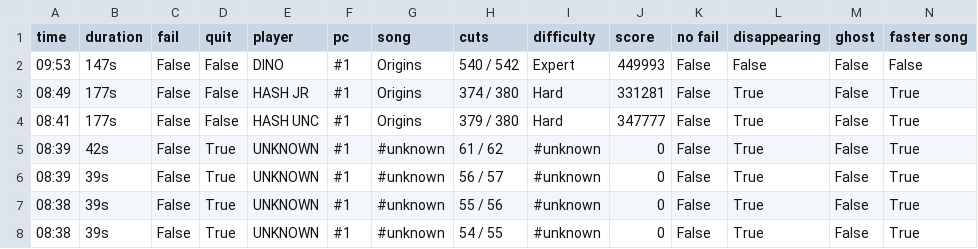
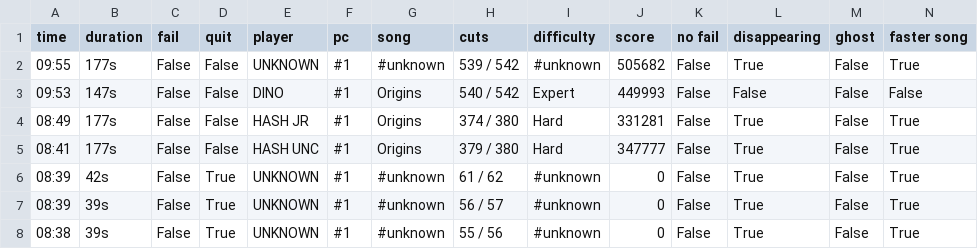
Before and after one commit to budidino/multiverse, a CSV file: latest.csv, drawn as a sheet; only a part is shown; the shorter side is filled out with more unchanged rows.

```diff
--- a/latest.csv
+++ b/latest.csv
@@ -1,2 +1,3 @@
 time, duration, fail, quit, player, pc, song, cuts, difficulty, score, no fail, disappearing, ghost, faster song
+09:55, 177s, False, False, UNKNOWN, #1, #unknown, 539 / 542, #unknown, 505682, False, True, False, True
 09:53, 147s, False, False, DINO, #1, Origins, 540 / 542, Expert, 449993, False, False, False, False
```
Also changed, not shown: 2 other files.
